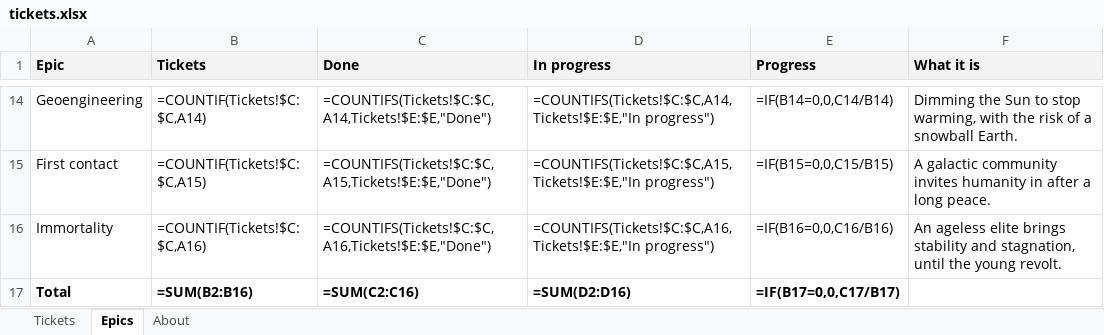
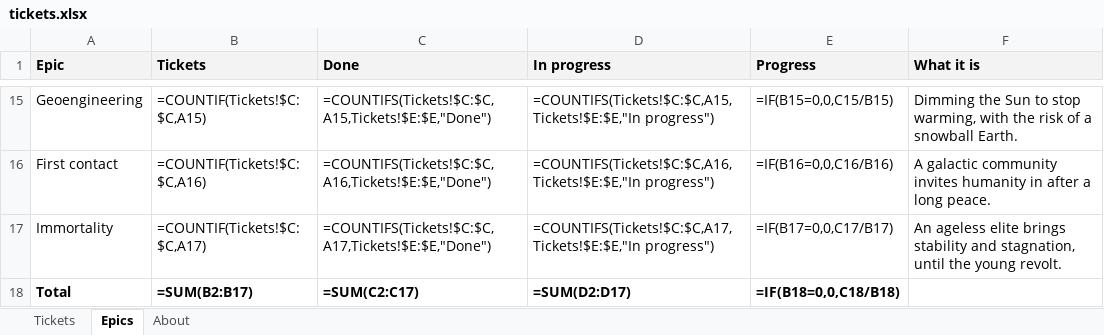
Before and after one commit to knn3/ages-of-humanity, an Excel workbook: tickets/tickets.xlsx, sheet Epics, drawn as a sheet; only a part is shown, gaps mark what is left out; values as stored, in another font and other column widths than the file's, no borders; formulas without a stored value are shown as written; addresses are those after the commit; the diff covers the shown part only; the diff names each change by its address in the sheet, - before the commit and + after, or states it on an @@ line.

```diff
--- a/tickets/tickets.xlsx (sheet Epics)
+++ b/tickets/tickets.xlsx (sheet Epics)
-B15 (Tickets): =COUNTIF(Tickets!$C:$C,A14)
+B15 (Tickets): =COUNTIF(Tickets!$C:$C,A15)
-C15 (Done): =COUNTIFS(Tickets!$C:$C,A14,Tickets!$E:$E,"Done")
+C15 (Done): =COUNTIFS(Tickets!$C:$C,A15,Tickets!$E:$E,"Done")
-D15 (In progress): =COUNTIFS(Tickets!$C:$C,A14,Tickets!$E:$E,"In progress")
+D15 (In progress): =COUNTIFS(Tickets!$C:$C,A15,Tickets!$E:$E,"In progress")
-E15 (Progress): =IF(B14=0,0,C14/B14)
+E15 (Progress): =IF(B15=0,0,C15/B15)
-B16 (Tickets): =COUNTIF(Tickets!$C:$C,A15)
+B16 (Tickets): =COUNTIF(Tickets!$C:$C,A16)
-C16 (Done): =COUNTIFS(Tickets!$C:$C,A15,Tickets!$E:$E,"Done")
+C16 (Done): =COUNTIFS(Tickets!$C:$C,A16,Tickets!$E:$E,"Done")
-D16 (In progress): =COUNTIFS(Tickets!$C:$C,A15,Tickets!$E:$E,"In progress")
+D16 (In progress): =COUNTIFS(Tickets!$C:$C,A16,Tickets!$E:$E,"In progress")
-E16 (Progress): =IF(B15=0,0,C15/B15)
+E16 (Progress): =IF(B16=0,0,C16/B16)
-B17 (Tickets): =COUNTIF(Tickets!$C:$C,A16)
+B17 (Tickets): =COUNTIF(Tickets!$C:$C,A17)
-C17 (Done): =COUNTIFS(Tickets!$C:$C,A16,Tickets!$E:$E,"Done")
+C17 (Done): =COUNTIFS(Tickets!$C:$C,A17,Tickets!$E:$E,"Done")
-D17 (In progress): =COUNTIFS(Tickets!$C:$C,A16,Tickets!$E:$E,"In progress")
+D17 (In progress): =COUNTIFS(Tickets!$C:$C,A17,Tickets!$E:$E,"In progress")
-E17 (Progress): =IF(B16=0,0,C16/B16)
+E17 (Progress): =IF(B17=0,0,C17/B17)
-B18 (Tickets): =SUM(B2:B16)
+B18 (Tickets): =SUM(B2:B17)
-C18 (Done): =SUM(C2:C16)
+C18 (Done): =SUM(C2:C17)
-D18 (In progress): =SUM(D2:D16)
+D18 (In progress): =SUM(D2:D17)
-E18 (Progress): =IF(B17=0,0,C17/B17)
+E18 (Progress): =IF(B18=0,0,C18/B18)
```
Also changed, not shown: 1 added row and 28 edited cells elsewhere in this sheet, sheet Tickets, 3 other files.
